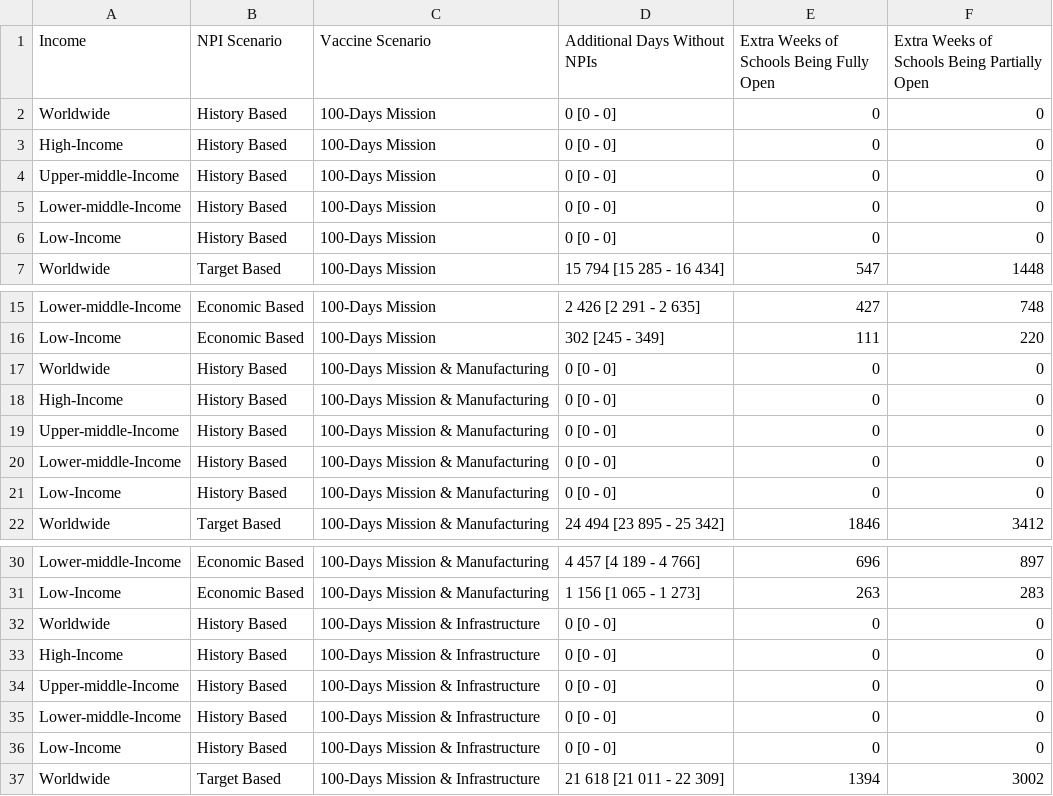
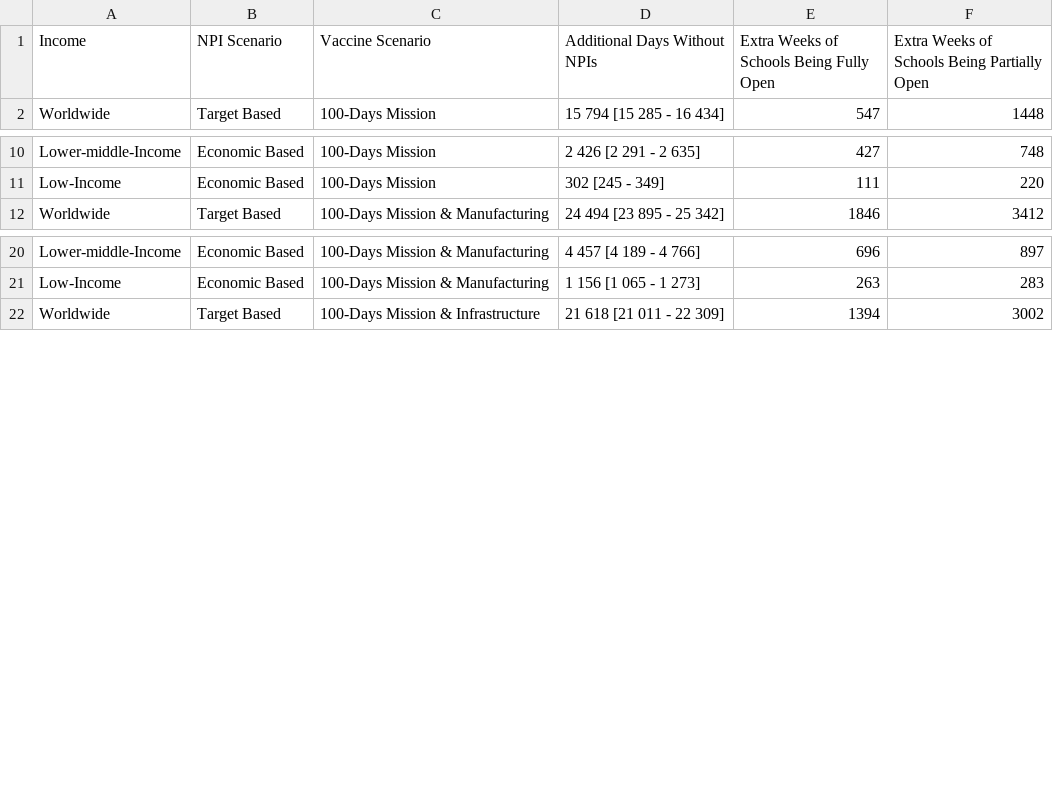
Before and after one commit to mrc-ide/cepi_retrospective_analysis, a CSV file: analysis/data_out/appendix_scenario_npi_tables.csv, drawn as a sheet; only a part is shown, gaps mark what is left out; the diff covers the shown part only; the diff names each change by its address in the sheet, - before the commit and + after, or states it on an @@ line.

Commit message:
further tidying to appendix tables

```diff
--- a/analysis/data_out/appendix_scenario_npi_tables.csv
+++ b/analysis/data_out/appendix_scenario_npi_tables.csv
-row 2: Worldwide | History Based | 100-Days Mission | 0 [0 - 0] | 0 | 0
-row 3: High-Income | History Based | 100-Days Mission | 0 [0 - 0] | 0 | 0
-row 4: Upper-middle-Income | History Based | 100-Days Mission | 0 [0 - 0] | 0 | 0
-row 5: Lower-middle-Income | History Based | 100-Days Mission | 0 [0 - 0] | 0 | 0
-row 6: Low-Income | History Based | 100-Days Mission | 0 [0 - 0] | 0 | 0
-row 17: Worldwide | History Based | 100-Days Mission & Manufacturing | 0 [0 - 0] | 0 | 0
-row 18: High-Income | History Based | 100-Days Mission & Manufacturing | 0 [0 - 0] | 0 | 0
-row 19: Upper-middle-Income | History Based | 100-Days Mission & Manufacturing | 0 [0 - 0] | 0 | 0
-row 20: Lower-middle-Income | History Based | 100-Days Mission & Manufacturing | 0 [0 - 0] | 0 | 0
-row 21: Low-Income | History Based | 100-Days Mission & Manufacturing | 0 [0 - 0] | 0 | 0
-row 32: Worldwide | History Based | 100-Days Mission & Infrastructure | 0 [0 - 0] | 0 | 0
-row 33: High-Income | History Based | 100-Days Mission & Infrastructure | 0 [0 - 0] | 0 | 0
-row 34: Upper-middle-Income | History Based | 100-Days Mission & Infrastructure | 0 [0 - 0] | 0 | 0
-row 35: Lower-middle-Income | History Based | 100-Days Mission & Infrastructure | 0 [0 - 0] | 0 | 0
-row 36: Low-Income | History Based | 100-Days Mission & Infrastructure | 0 [0 - 0] | 0 | 0
```
Also changed, not shown: 5 removed rows elsewhere in this file, 1 other file.
